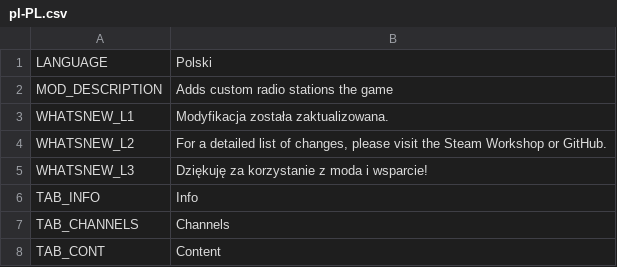
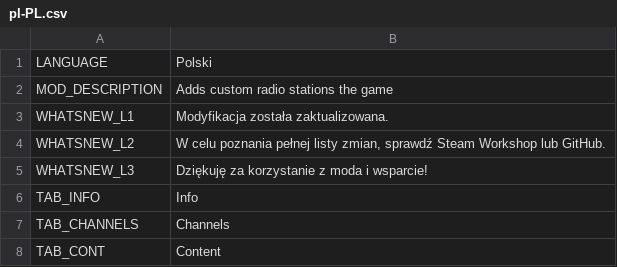
Before and after one commit to will258012/CSLMusicModRevisited, a CSV file: CSLMusicMod/Translations/pl-PL.csv, drawn as a sheet; only a part is shown.

Commit message:
New translations en-en.csv (Polish)

```diff
--- a/CSLMusicMod/Translations/pl-PL.csv
+++ b/CSLMusicMod/Translations/pl-PL.csv
@@ -3,3 +3,3 @@
 "WHATSNEW_L1","Modyfikacja została zaktualizowana.",""
-"WHATSNEW_L2","For a detailed list of changes, please visit the Steam Workshop or GitHub.",""
+"WHATSNEW_L2","W celu poznania pełnej listy zmian, sprawdź Steam Workshop lub GitHub.",""
 "WHATSNEW_L3","Dziękuję za korzystanie z moda i wsparcie!",""
```
